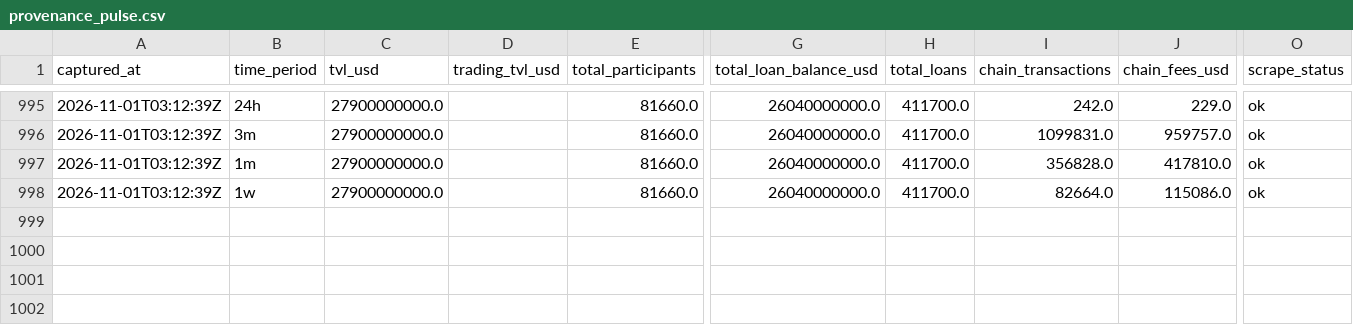
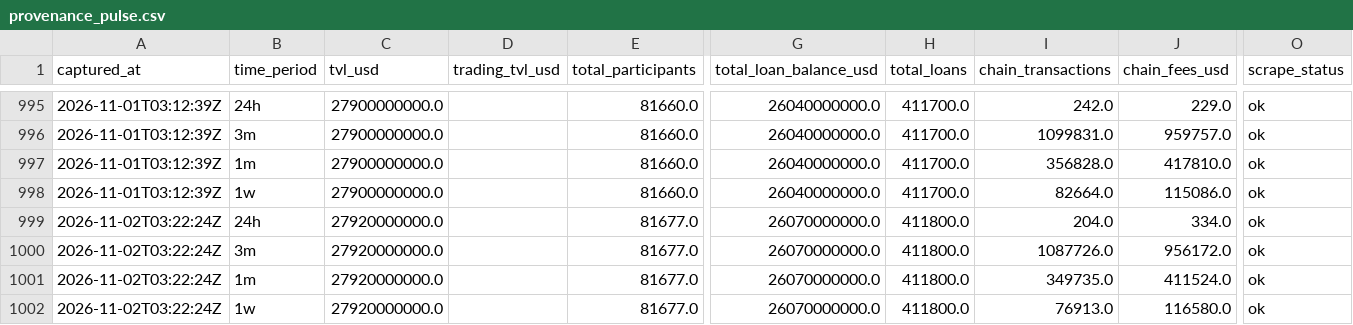
Before and after one commit to WILLSUTCLIFFE37/provenance-tracker, a CSV file: provenance_pulse.csv, drawn as a sheet; only a part is shown, gaps mark what is left out; rows hold the shown columns only; the diff names each change by its address in the sheet, - before the commit and + after, or states it on an @@ line.

```diff
--- a/provenance_pulse.csv
+++ b/provenance_pulse.csv
+row 999: 2026-11-02T03:22:24Z | 24h | 27920000000.0 |  | 81677.0 | 26070000000.0 | 411800.0 | 204.0 | 334.0 | ok
+row 1000: 2026-11-02T03:22:24Z | 3m | 27920000000.0 |  | 81677.0 | 26070000000.0 | 411800.0 | 1087726.0 | 956172.0 | ok
+row 1001: 2026-11-02T03:22:24Z | 1m | 27920000000.0 |  | 81677.0 | 26070000000.0 | 411800.0 | 349735.0 | 411524.0 | ok
+row 1002: 2026-11-02T03:22:24Z | 1w | 27920000000.0 |  | 81677.0 | 26070000000.0 | 411800.0 | 76913.0 | 116580.0 | ok
```
